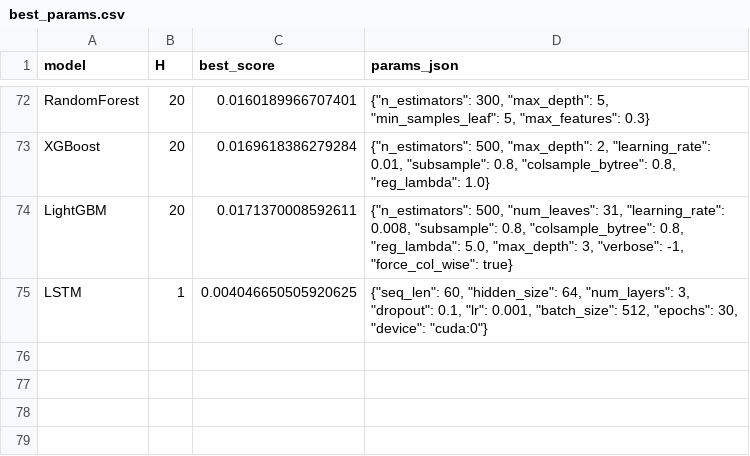
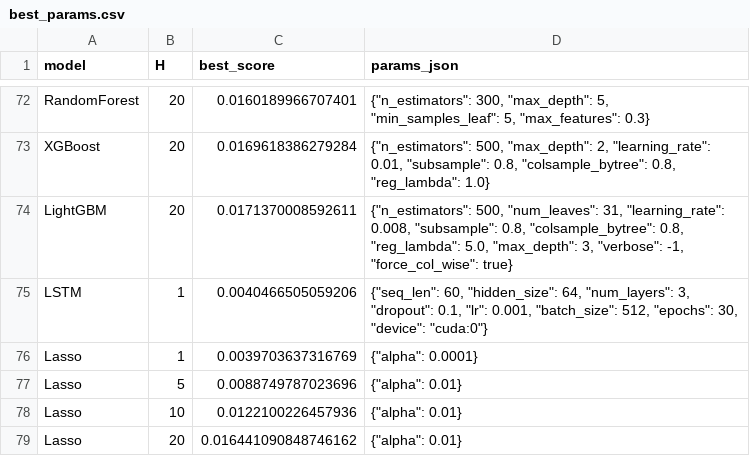
Before and after one commit to LizPink/2025Fall-Advanced-Financial-Big-Data, a CSV file: output/step2/tables/best_params.csv, drawn as a sheet; only a part is shown, gaps mark what is left out.

```diff
--- a/output/step2/tables/best_params.csv
+++ b/output/step2/tables/best_params.csv
@@ -74,2 +74,6 @@ XGBoost,20,0.0169618386279284,"{""n_estimators"": 500, ""max_depth"": 2, ""learn
 LightGBM,20,0.0171370008592611,"{""n_estimators"": 500, ""num_leaves"": 31, ""learning_rate"": 0.008, ""subsample"": 0.8, ""colsample_bytree"": 0.8, ""reg_lambda"": 5.0, ""max_depth"": 3, ""verbose"": -1, ""force_col_wise"": true}"
-LSTM,1,0.004046650505920625,"{""seq_len"": 60, ""hidden_size"": 64, ""num_layers"": 3, ""dropout"": 0.1, ""lr"": 0.001, ""batch_size"": 512, ""epochs"": 30, ""device"": ""cuda:0""}"
+LSTM,1,0.0040466505059206,"{""seq_len"": 60, ""hidden_size"": 64, ""num_layers"": 3, ""dropout"": 0.1, ""lr"": 0.001, ""batch_size"": 512, ""epochs"": 30, ""device"": ""cuda:0""}"
+Lasso,1,0.0039703637316769,"{""alpha"": 0.0001}"
+Lasso,5,0.0088749787023696,"{""alpha"": 0.01}"
+Lasso,10,0.0122100226457936,"{""alpha"": 0.01}"
+Lasso,20,0.016441090848746162,"{""alpha"": 0.01}"
```
Also changed, not shown: output/step2/tables/metrics.csv, 3 other files.
